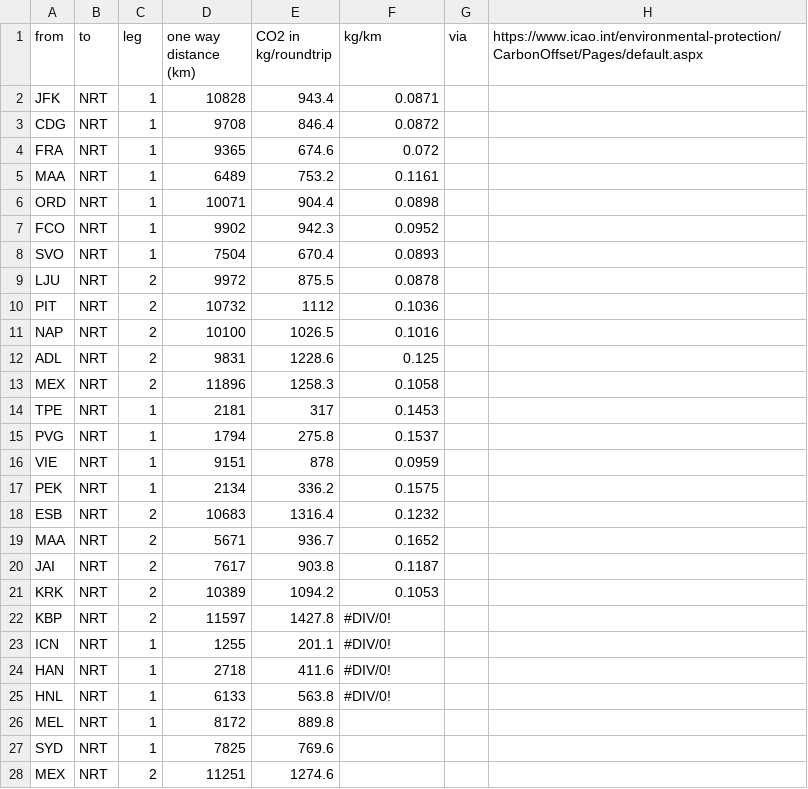
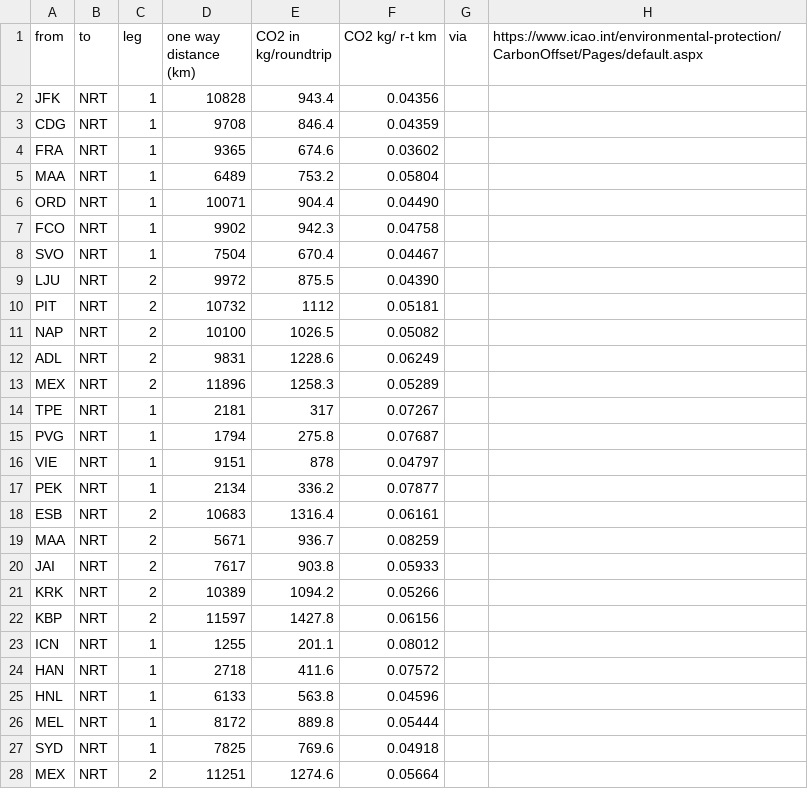
Before and after one commit to davidjaffe/UVvisData, a CSV file: GIT/BelleII/Climate/CDATA/CO2_between_airports_20191013.csv, drawn as a sheet; only a part is shown; the diff covers the shown part only.

Commit message:
start to deal with BCG shifts, add latex table making

```diff
--- a/GIT/BelleII/Climate/CDATA/CO2_between_airports_20191013.csv
+++ b/GIT/BelleII/Climate/CDATA/CO2_between_airports_20191013.csv
@@ -1,28 +1,28 @@
-from,to ,leg,one way distance (km),CO2 in kg/roundtrip,kg/km,via,https://www.icao.int/environmental-protection/CarbonOffset/Pages/default.aspx
-JFK,NRT,1,10828,943.4,0.0871,,
-CDG,NRT,1,9708,846.4,0.0872,,
-FRA,NRT,1,9365,674.6,0.072,,
-MAA,NRT,1,6489,753.2,0.1161,,
-ORD,NRT,1,10071,904.4,0.0898,,
-FCO,NRT,1,9902,942.3,0.0952,,
-SVO,NRT,1,7504,670.4,0.0893,,
-LJU,NRT,2,9972,875.5,0.0878,,
-PIT,NRT,2,10732,1112,0.1036,,
-NAP,NRT,2,10100,1026.5,0.1016,,
-ADL,NRT,2,9831,1228.6,0.125,,
-MEX,NRT,2,11896,1258.3,0.1058,,
-TPE,NRT,1,2181,317,0.1453,,
-PVG,NRT,1,1794,275.8,0.1537,,
-VIE,NRT,1,9151,878,0.0959,,
-PEK,NRT,1,2134,336.2,0.1575,,
-ESB,NRT,2,10683,1316.4,0.1232,,
-MAA,NRT,2,5671,936.7,0.1652,,
-JAI,NRT,2,7617,903.8,0.1187,,
-KRK,NRT,2,10389,1094.2,0.1053,,
-KBP,NRT,2,11597,1427.8,#DIV/0!,,
-ICN,NRT,1,1255,201.1,#DIV/0!,,
-HAN,NRT,1,2718,411.6,#DIV/0!,,
-HNL,NRT,1,6133,563.8,#DIV/0!,,
-MEL,NRT,1,8172,889.8,,,
-SYD,NRT,1,7825,769.6,,,
-MEX,NRT,2,11251,1274.6,,,
+from,to ,leg,one way distance (km),CO2 in kg/roundtrip,CO2 kg/ r-t km,via,https://www.icao.int/environmental-protection/CarbonOffset/Pages/default.aspx
+JFK,NRT,1,10828,943.4,0.04356,,
+CDG,NRT,1,9708,846.4,0.04359,,
+FRA,NRT,1,9365,674.6,0.03602,,
+MAA,NRT,1,6489,753.2,0.05804,,
+ORD,NRT,1,10071,904.4,0.04490,,
+FCO,NRT,1,9902,942.3,0.04758,,
+SVO,NRT,1,7504,670.4,0.04467,,
+LJU,NRT,2,9972,875.5,0.04390,,
+PIT,NRT,2,10732,1112,0.05181,,
+NAP,NRT,2,10100,1026.5,0.05082,,
+ADL,NRT,2,9831,1228.6,0.06249,,
+MEX,NRT,2,11896,1258.3,0.05289,,
+TPE,NRT,1,2181,317,0.07267,,
+PVG,NRT,1,1794,275.8,0.07687,,
+VIE,NRT,1,9151,878,0.04797,,
+PEK,NRT,1,2134,336.2,0.07877,,
+ESB,NRT,2,10683,1316.4,0.06161,,
+MAA,NRT,2,5671,936.7,0.08259,,
+JAI,NRT,2,7617,903.8,0.05933,,
+KRK,NRT,2,10389,1094.2,0.05266,,
+KBP,NRT,2,11597,1427.8,0.06156,,
+ICN,NRT,1,1255,201.1,0.08012,,
+HAN,NRT,1,2718,411.6,0.07572,,
+HNL,NRT,1,6133,563.8,0.04596,,
+MEL,NRT,1,8172,889.8,0.05444,,
+SYD,NRT,1,7825,769.6,0.04918,,
+MEX,NRT,2,11251,1274.6,0.05664,,
```
Also changed, not shown: 16 edited cells elsewhere in this file, 15 other files.
